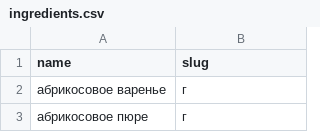
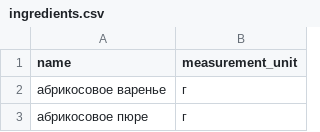
Before and after one commit to Nemosanima/foodgram-project-react, a CSV file: data/ingredients.csv, drawn as a sheet; only a part is shown.

```diff
--- a/data/ingredients.csv
+++ b/data/ingredients.csv
@@ -1,2 +1,2 @@
-name, slug
+name,measurement_unit
 абрикосовое варенье,г
```
Also changed, not shown: 2 other files.
